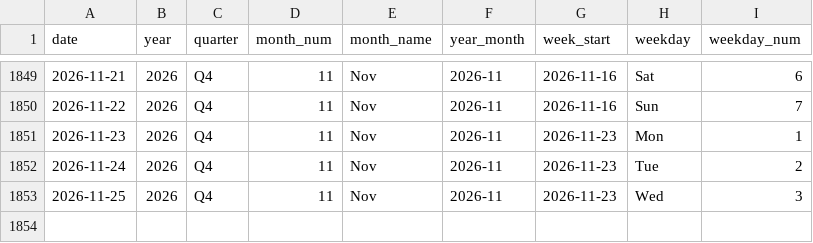
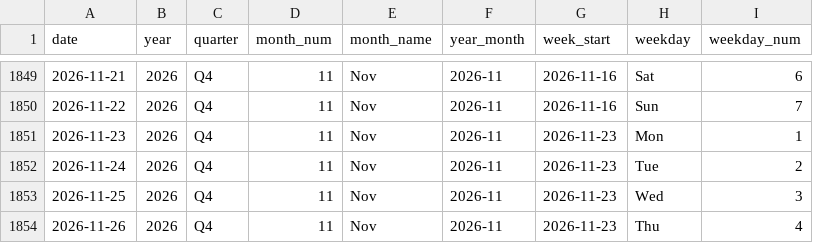
Before and after one commit to kammala-kalyan/YouTube-Trends-Intelligence, a CSV file: data/model/dim_date.csv, drawn as a sheet; only a part is shown, gaps mark what is left out.

```diff
--- a/data/model/dim_date.csv
+++ b/data/model/dim_date.csv
@@ -1853 +1853,2 @@
 2026-11-25,2026,Q4,11,Nov,2026-11,2026-11-23,Wed,3
+2026-11-26,2026,Q4,11,Nov,2026-11,2026-11-23,Thu,4
```
Also changed, not shown: data/model/dim_language.csv, data/model/fact_keyword_opportunity.csv, 14 other files.
